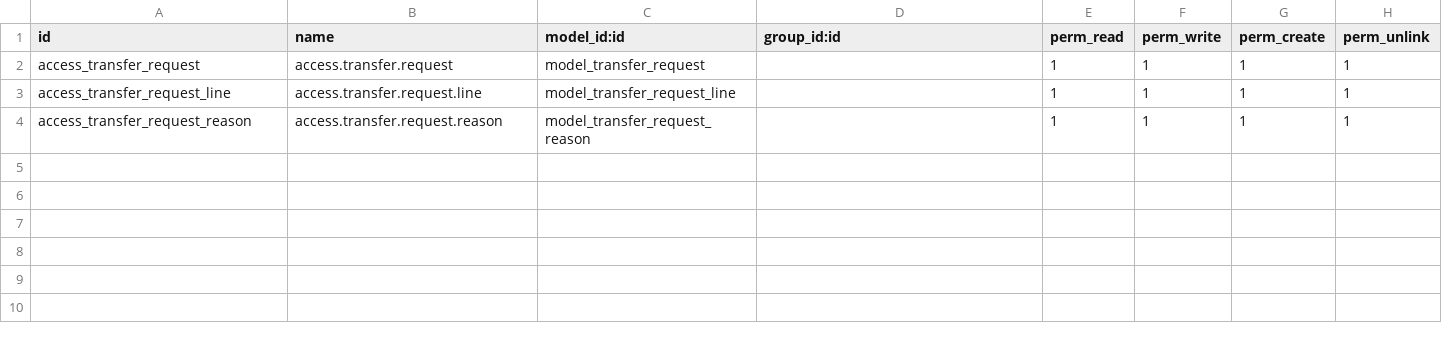
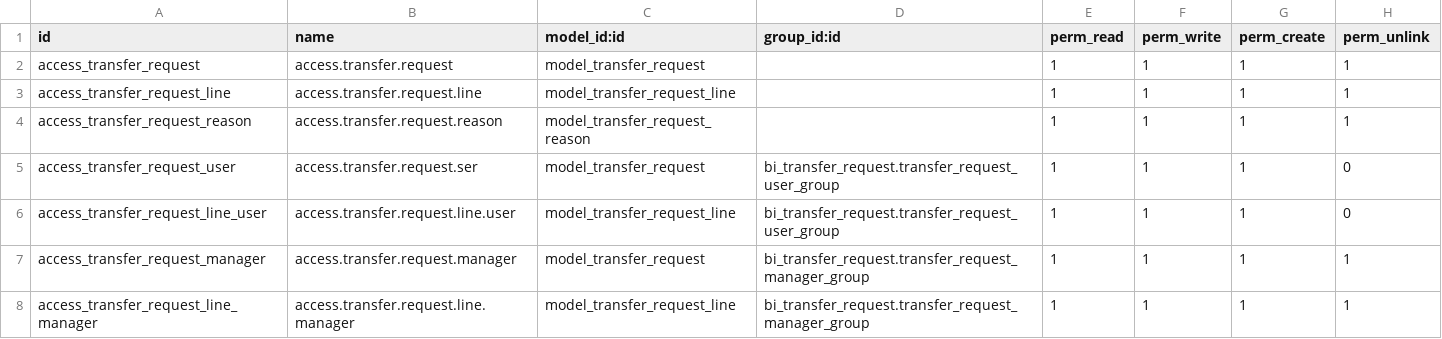
Before and after one commit to dionisiotorres/bi_addons, a CSV file: bi_transfer_request/security/ir.model.access.csv, drawn as a sheet.

Commit message:
[UPD] transfer request to add new category

```diff
--- a/bi_transfer_request/security/ir.model.access.csv
+++ b/bi_transfer_request/security/ir.model.access.csv
@@ -4 +4,5 @@ access_transfer_request_line,access.transfer.request.line,model_transfer_request
 access_transfer_request_reason,access.transfer.request.reason,model_transfer_request_reason,,1,1,1,1
+access_transfer_request_user,access.transfer.request.ser,model_transfer_request,bi_transfer_request.transfer_request_user_group,1,1,1,0
+access_transfer_request_line_user,access.transfer.request.line.user,model_transfer_request_line,bi_transfer_request.transfer_request_user_group,1,1,1,0
+access_transfer_request_manager,access.transfer.request.manager,model_transfer_request,bi_transfer_request.transfer_request_manager_group,1,1,1,1
+access_transfer_request_line_manager,access.transfer.request.line.manager,model_transfer_request_line,bi_transfer_request.transfer_request_manager_group,1,1,1,1
```
Also changed, not shown: 1 other file.
